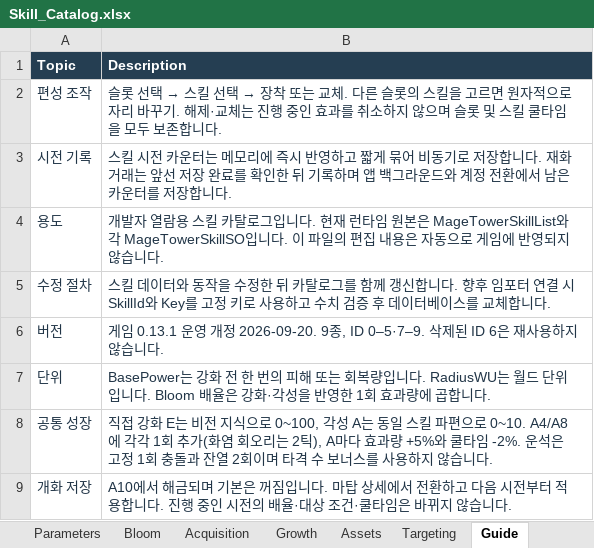
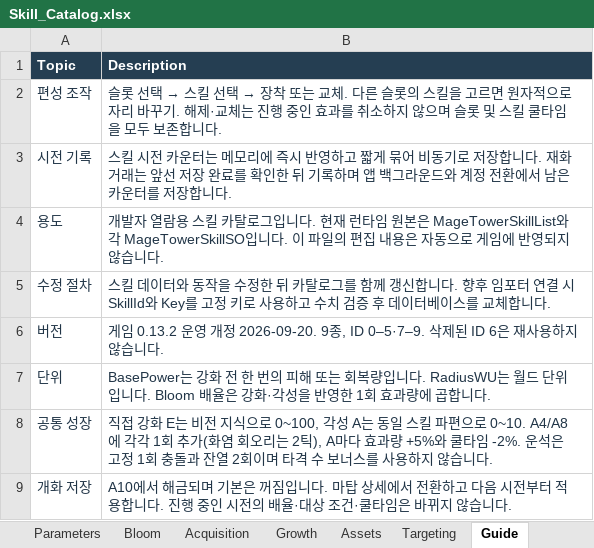
Before and after one commit to llexxid/project-k, an Excel workbook: Assets/_Project/Scripts/Skill_Catalog.xlsx, sheet Guide, drawn as a sheet; only a part is shown; values as stored, in another font and other column widths than the file's, no borders; table styles not drawn; the diff names each change by its address in the sheet, - before the commit and + after, or states it on an @@ line.

```diff
--- a/Assets/_Project/Scripts/Skill_Catalog.xlsx (sheet Guide)
+++ b/Assets/_Project/Scripts/Skill_Catalog.xlsx (sheet Guide)
-B6 (Description): 게임 0.13.1 운영 개…
+B6 (Description): 게임 0.13.2 운영 개…
```
Also changed, not shown: sheet Targeting, 15 other files.
